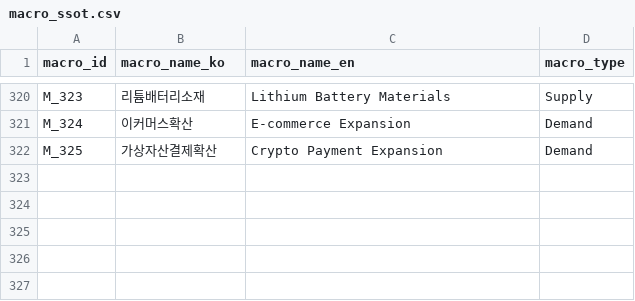
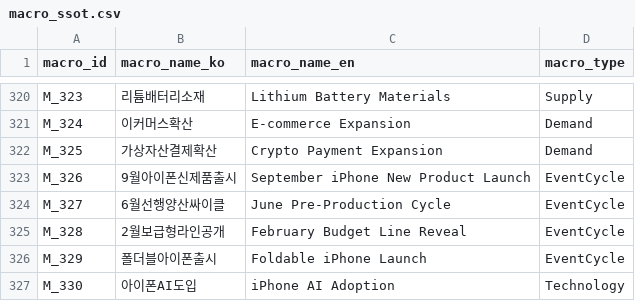
Before and after one commit to kang0302/moneytree-web, a CSV file: public/data/ssot/macro_ssot.csv, drawn as a sheet; only a part is shown, gaps mark what is left out.

```diff
--- a/public/data/ssot/macro_ssot.csv
+++ b/public/data/ssot/macro_ssot.csv
@@ -322 +322,6 @@ M_324,이커머스확산,E-commerce Expansion,Demand
 M_325,가상자산결제확산,Crypto Payment Expansion,Demand
+M_326,9월아이폰신제품출시,September iPhone New Product Launch,EventCycle
+M_327,6월선행양산싸이클,June Pre-Production Cycle,EventCycle
+M_328,2월보급형라인공개,February Budget Line Reveal,EventCycle
+M_329,폴더블아이폰출시,Foldable iPhone Launch,EventCycle
+M_330,아이폰AI도입,iPhone AI Adoption,Technology
```
Also changed, not shown: 1 other file.
